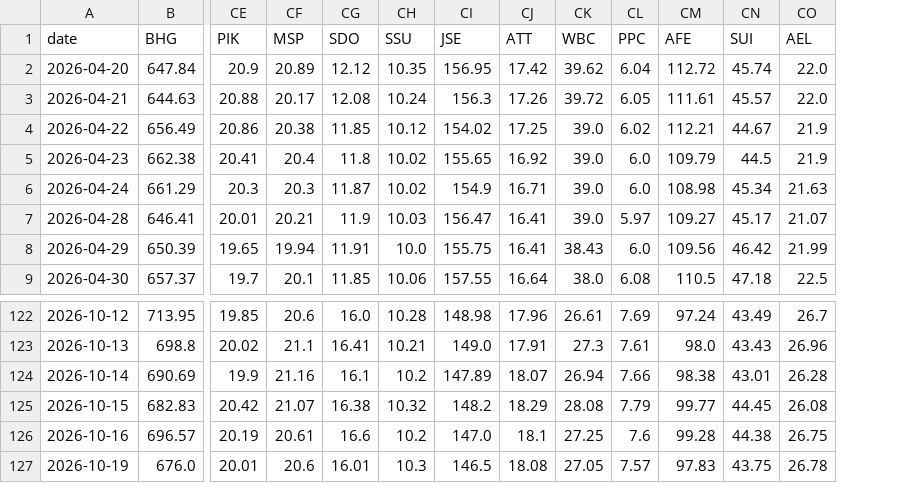
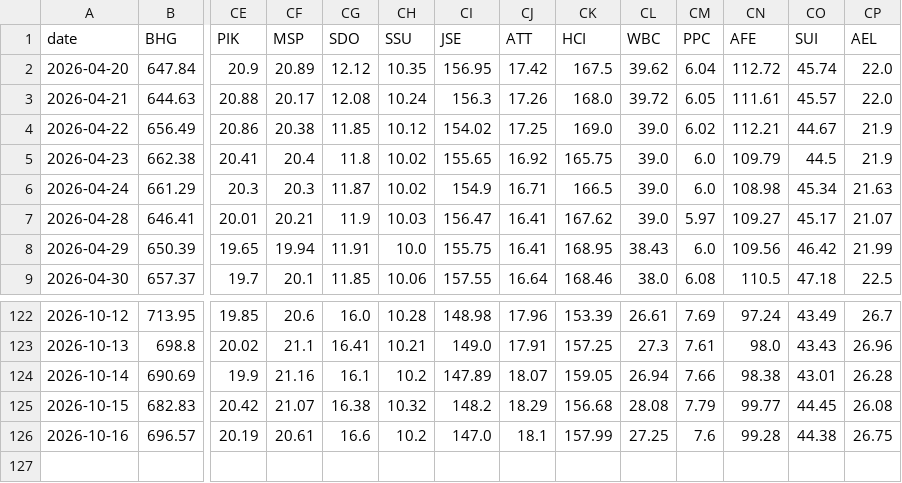
Before and after one commit to Cybermunk369/jse-screener, a CSV file: data/prices.csv, drawn as a sheet; only a part is shown, gaps mark what is left out; removed rows and columns are numbered as before the commit, all else as after; rows hold the shown columns only; the diff names each change by its address in the sheet, - before the commit and + after, or states it on an @@ line.

```diff
--- a/data/prices.csv
+++ b/data/prices.csv
+column CK (HCI), rows 2-9: 167.5 | 168.0 | 169.0 | 165.75 | 166.5 | 167.62 | 168.95 | 168.46; rows 122-126: 153.39 | 157.25 | 159.05 | 156.68 | 157.99
-row 127: 2026-10-19 | 676.0 | 20.01 | 20.6 | 16.01 | 10.3 | 146.5 | 18.08 | 27.05 | 7.57 | 97.83 | 43.75 | 26.78
```
Also changed, not shown: data/company.csv, data/history.csv, 2 other files.
